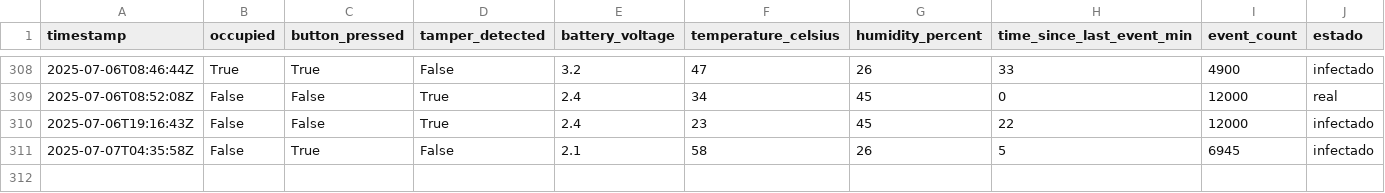
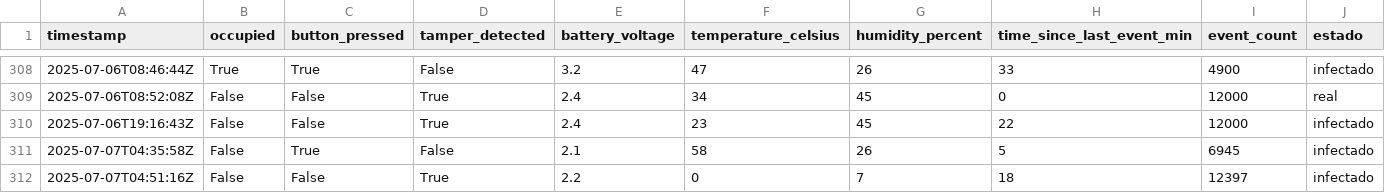
Before and after one commit to VictorDeMarco/IoT_data_gestion, a CSV file: src/csv/webhook_dataset.csv, drawn as a sheet; only a part is shown, gaps mark what is left out; the diff names each change by its address in the sheet, - before the commit and + after, or states it on an @@ line.

```diff
--- a/src/csv/webhook_dataset.csv
+++ b/src/csv/webhook_dataset.csv
+row 312: 2025-07-07T04:51:16Z | False | False | True | 2.2 | 0 | 7 | 18 | 12397 | infectado
```
Also changed, not shown: 5 other files.
